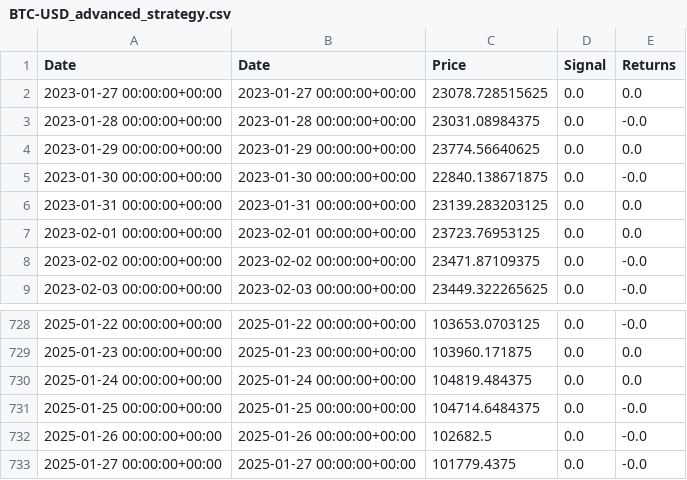
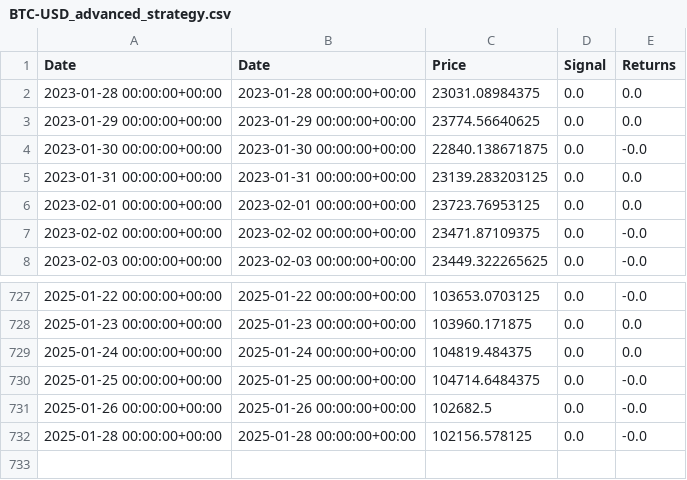
Before and after one commit to vladimir-rurik/FinTech-Market-Analytics, a CSV file: results/BTC-USD_advanced_strategy.csv, drawn as a sheet; only a part is shown, gaps mark what is left out.

```diff
--- a/results/BTC-USD_advanced_strategy.csv
+++ b/results/BTC-USD_advanced_strategy.csv
@@ -1,4 +1,3 @@
 Date,Date,Price,Signal,Returns
-2023-01-27 00:00:00+00:00,2023-01-27 00:00:00+00:00,23078.728515625,0.0,0.0
-2023-01-28 00:00:00+00:00,2023-01-28 00:00:00+00:00,23031.08984375,0.0,-0.0
+2023-01-28 00:00:00+00:00,2023-01-28 00:00:00+00:00,23031.08984375,0.0,0.0
 2023-01-29 00:00:00+00:00,2023-01-29 00:00:00+00:00,23774.56640625,0.0,0.0
@@ -732,2 +731,2 @@ Date,Date,Price,Signal,Returns
 2025-01-26 00:00:00+00:00,2025-01-26 00:00:00+00:00,102682.5,0.0,-0.0
-2025-01-27 00:00:00+00:00,2025-01-27 00:00:00+00:00,101779.4375,0.0,-0.0
+2025-01-28 00:00:00+00:00,2025-01-28 00:00:00+00:00,102156.578125,0.0,-0.0
```
Also changed, not shown: results/ETH-USD_advanced_strategy.csv, results/SOL-USD_advanced_strategy.csv, 4 other files.
